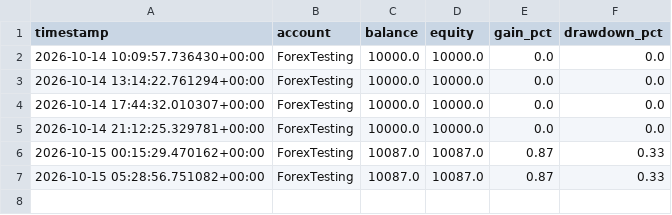
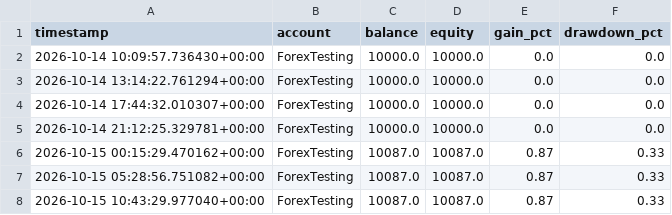
Before and after one commit to Jawa00007/ema-200-cross-alert, a CSV file: data/mt5_history.csv, drawn as a sheet.

```diff
--- a/data/mt5_history.csv
+++ b/data/mt5_history.csv
@@ -7 +7,2 @@ timestamp,account,balance,equity,gain_pct,drawdown_pct
 2026-10-15 05:28:56.751082+00:00,ForexTesting,10087.0,10087.0,0.87,0.33
+2026-10-15 10:43:29.977040+00:00,ForexTesting,10087.0,10087.0,0.87,0.33
```
Also changed, not shown: 1 other file.
